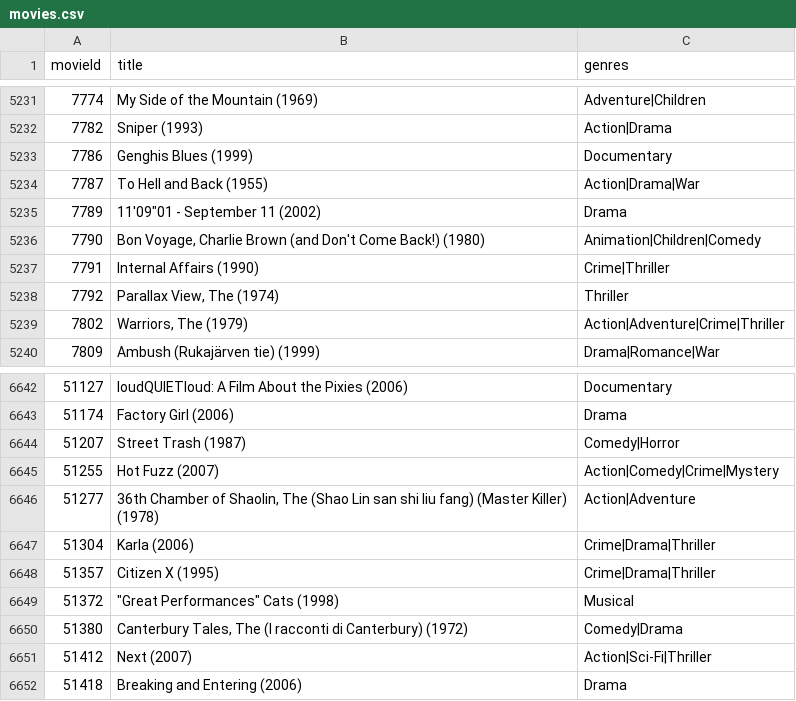
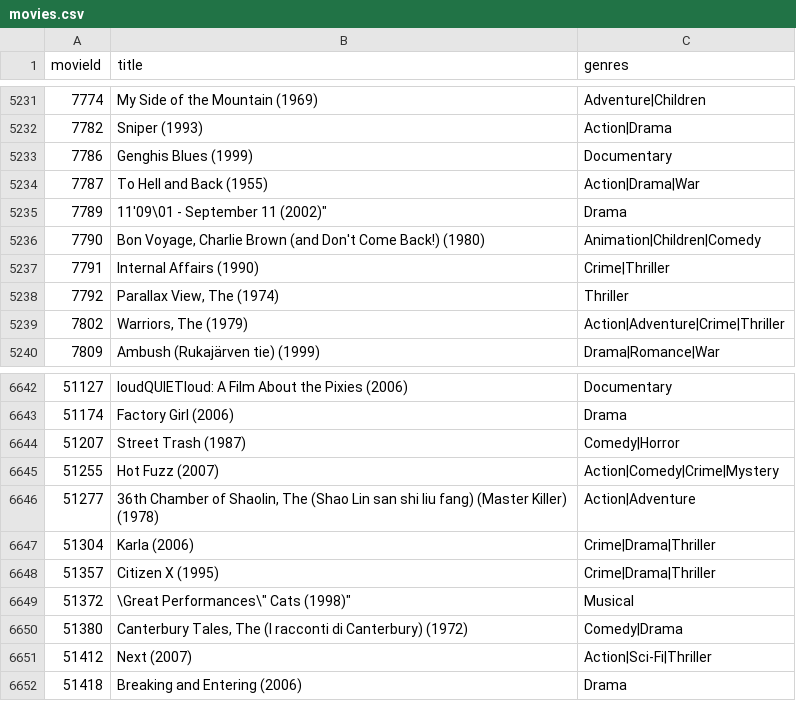
Before and after one commit to sap-tutorials/Tutorials, a CSV file: tutorials/hxe-aa-movielens-sql-02/data/movies.csv, drawn as a sheet; only a part is shown, gaps mark what is left out.

```diff
--- a/tutorials/hxe-aa-movielens-sql-02/data/movies.csv
+++ b/tutorials/hxe-aa-movielens-sql-02/data/movies.csv
@@ -5234,3 +5234,3 @@ movieId,title,genres
 7787,To Hell and Back (1955),Action|Drama|War
-7789,"11'09""01 - September 11 (2002)",Drama
+7789,"11'09\"01 - September 11 (2002)",Drama
 7790,"Bon Voyage, Charlie Brown (and Don't Come Back!) (1980)",Animation|Children|Comedy
@@ -6648,3 +6648,3 @@ movieId,title,genres
 51357,Citizen X (1995),Crime|Drama|Thriller
-51372,"""Great Performances"" Cats (1998)",Musical
+51372,"\"Great Performances\" Cats (1998)",Musical
 51380,"Canterbury Tales, The (I racconti di Canterbury) (1972)",Comedy|Drama
```
Also changed, not shown: tutorials/hxe-aa-movielens-sql-02/data/tags.csv, 32 other files.
